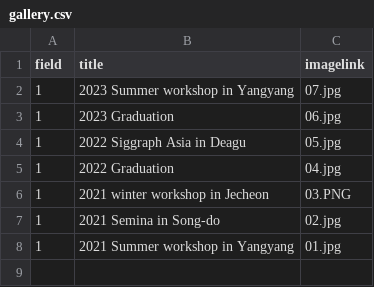
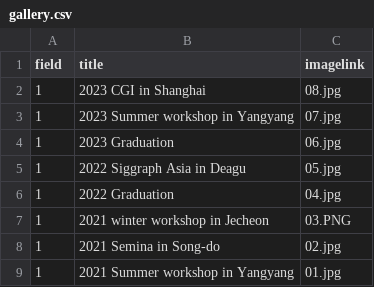
Before and after one commit to Gachon-VisualizationandMixedRealityLab/VOM, a CSV file: assets/csv/gallery.csv, drawn as a sheet.

```diff
--- a/assets/csv/gallery.csv
+++ b/assets/csv/gallery.csv
@@ -1,2 +1,3 @@
 field,title,imagelink
+1,2023 CGI in Shanghai,08.jpg
 1,2023 Summer workshop in Yangyang,07.jpg
```
Also changed, not shown: assets/csv/member.csv, assets/csv/research.csv, 8 other files.
